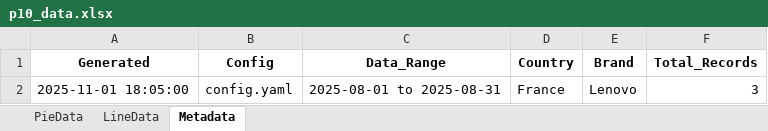
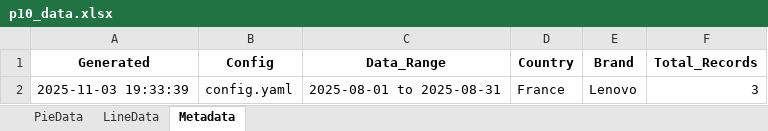
Before and after one commit to jinghai/gen_ppt, an Excel workbook: charts/p10/p10_data.xlsx, sheet Metadata, drawn as a sheet; values as stored, in another font and other column widths than the file's, no borders; the diff names each change by its address in the sheet, - before the commit and + after, or states it on an @@ line.

```diff
--- a/charts/p10/p10_data.xlsx (sheet Metadata)
+++ b/charts/p10/p10_data.xlsx (sheet Metadata)
-A2 (Generated): 2025-11-01 18:05:00
+A2 (Generated): 2025-11-03 19:33:39
```
Also changed, not shown: charts/p16/p16_data.xlsx, charts/p29/p29_data.xlsx, 19 other files.
